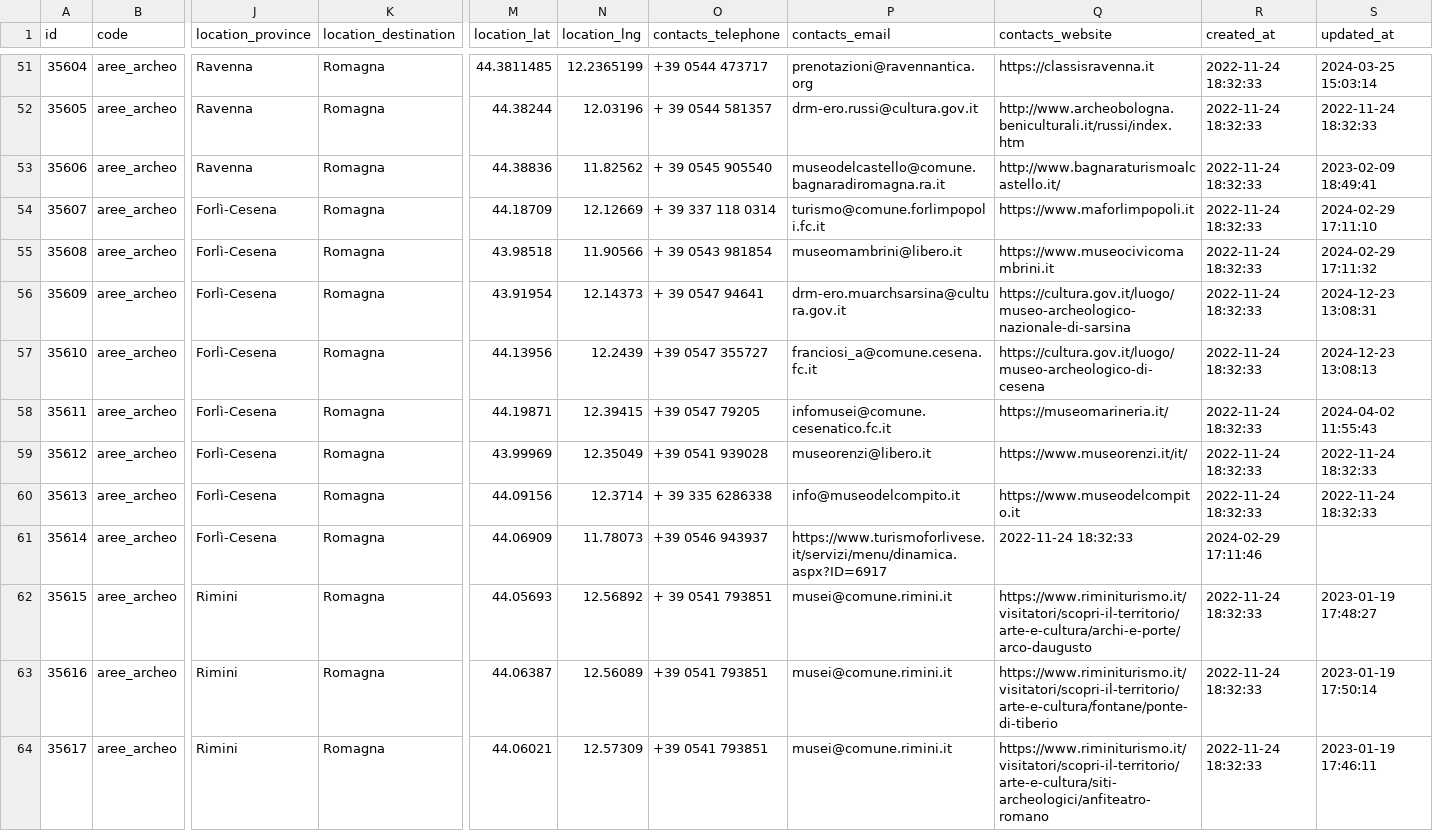
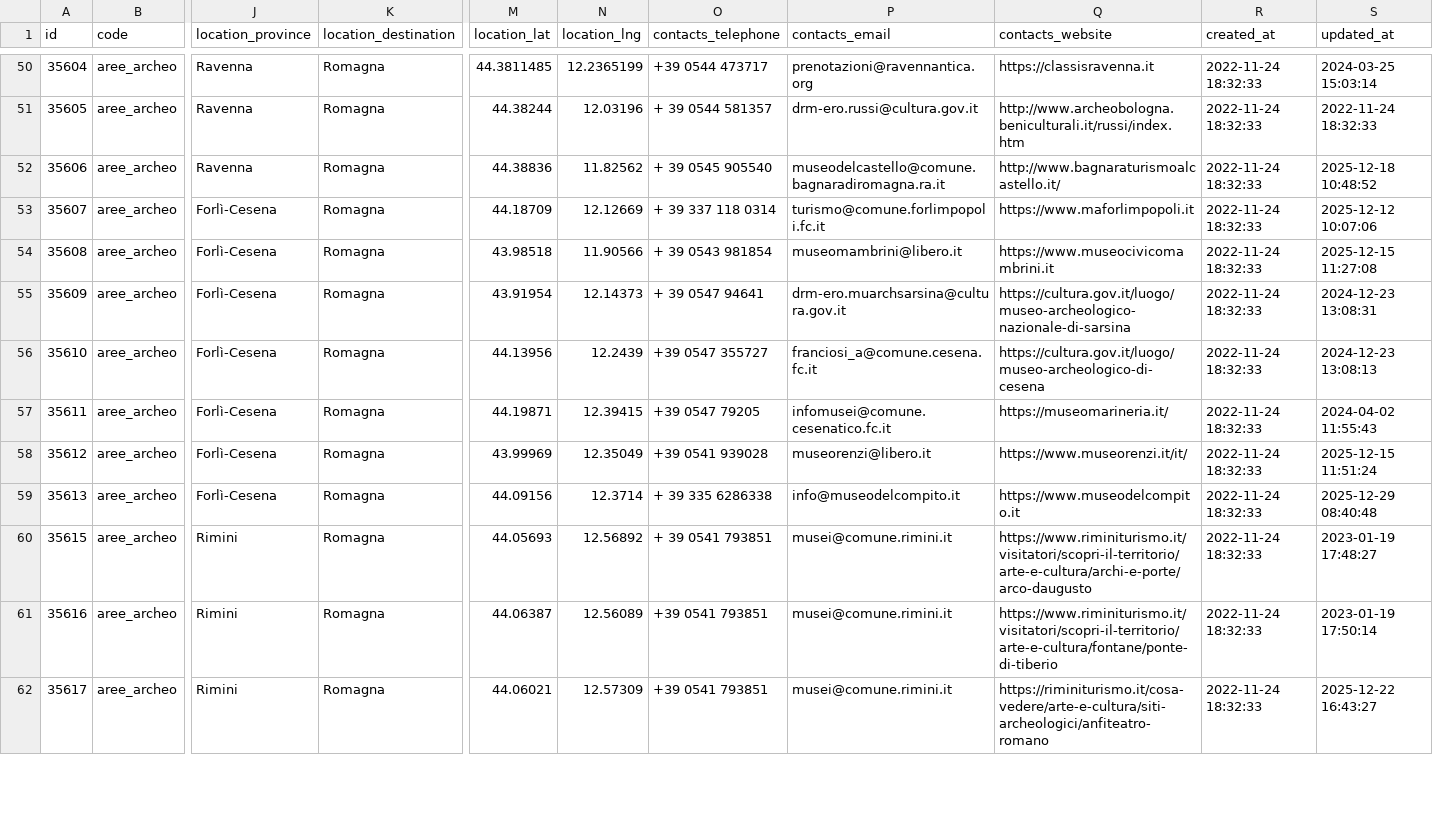
Before and after one commit to APT-Servizi/openapi-ert, a CSV file: dump/aree_archeologiche.csv, drawn as a sheet; only a part is shown, gaps mark what is left out; removed rows and columns are numbered as before the commit, all else as after; rows hold the shown columns only; the diff covers the shown part only; the diff names each change by its address in the sheet, - before the commit and + after, or states it on an @@ line.

Commit message:
Data update of  2026-01-01

```diff
--- a/dump/aree_archeologiche.csv
+++ b/dump/aree_archeologiche.csv
-S52 (updated_at): 2023-02-09 18:49:41
+S52 (updated_at): 2025-12-18 10:48:52
-S53 (updated_at): 2024-02-29 17:11:10
+S53 (updated_at): 2025-12-12 10:07:06
-S54 (updated_at): 2024-02-29 17:11:32
+S54 (updated_at): 2025-12-15 11:27:08
-S58 (updated_at): 2022-11-24 18:32:33
+S58 (updated_at): 2025-12-15 11:51:24
-S59 (updated_at): 2022-11-24 18:32:33
+S59 (updated_at): 2025-12-29 08:40:48
-row 61: 35614 | aree_archeo | Forlì-Cesena | Romagna | 44.06909 | 11.78073 | +39 0546 943937 | https://www.turismoforlivese.it/servizi/menu/dinamica.aspx?ID=6917 | 2022-11-24 18:32:33 | 2024-02-29 17:11:46
-Q62 (contacts_website): https://www.riminiturismo.it/visitatori/scopri-il-territorio/arte-e-cultura/siti-archeologici/anfiteatro-romano
+Q62 (contacts_website): https://riminiturismo.it/cosa-vedere/arte-e-cultura/siti-archeologici/anfiteatro-romano
-S62 (updated_at): 2023-01-19 17:46:11
+S62 (updated_at): 2025-12-22 16:43:27
```
Also changed, not shown: 1 added row, 2 removed rows and 61 edited cells elsewhere in this file, dump/golf.csv, dump/localities.csv, 6 other files.
